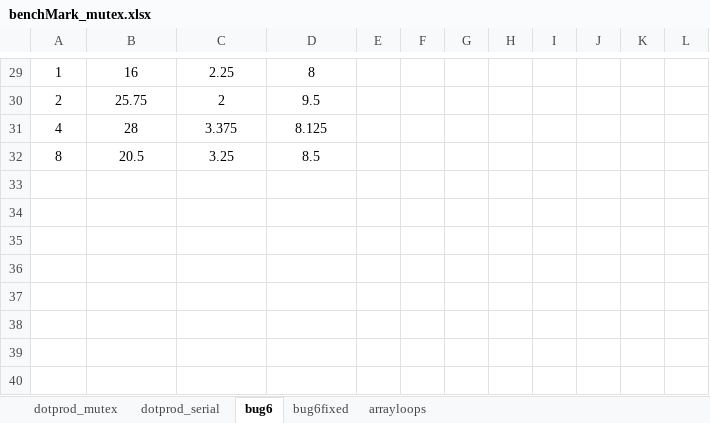
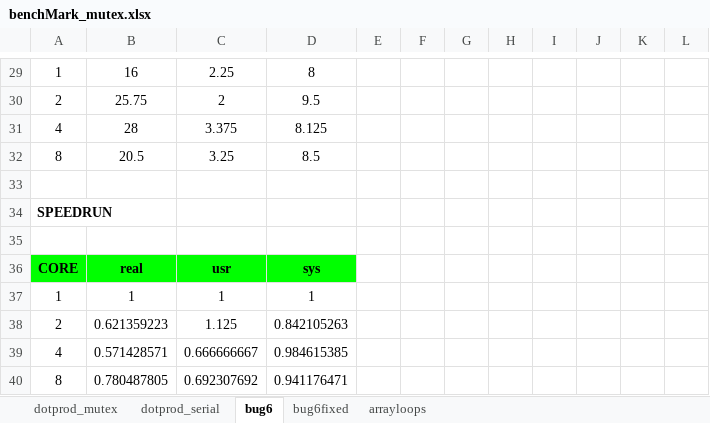
Before and after one commit to hoangphu7122002/OS_benchmark, an Excel workbook: benchMark_mutex.xlsx, sheet bug6, drawn as a sheet; only a part is shown, gaps mark what is left out; values as stored, in another font and other column widths than the file's, no borders; charts and pictures not drawn; the diff names each change by its address in the sheet, - before the commit and + after, or states it on an @@ line.

```diff
--- a/benchMark_mutex.xlsx (sheet bug6)
+++ b/benchMark_mutex.xlsx (sheet bug6)
+row 33: (empty)
+row 34: SPEEDRUN
+row 35: (empty)
+row 36: CORE | real | usr | sys
+row 37: 1 | 1 | 1 | 1
+row 38: 2 | 0.621359223 | 1.125 | 0.842105263
+row 39: 4 | 0.571428571 | 0.666666667 | 0.984615385
+row 40: 8 | 0.780487805 | 0.692307692 | 0.941176471
```
Also changed, not shown: sheet dotprod_mutex, sheet bug6fixed, sheet arrayloops, charts or pictures, benchMarkConditionVars.xlsx, 1 other file.
